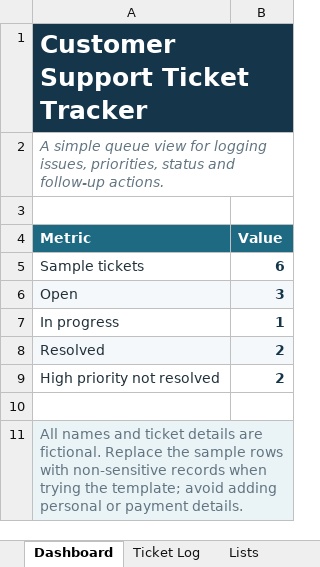
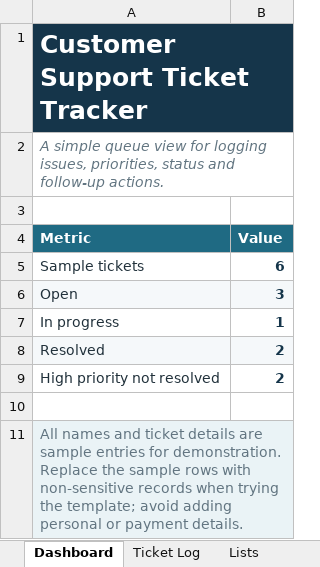
Before and after one commit to ghostv23/customer-service-sales-admin-portfolio, an Excel workbook: customer-support-ticket-tracker.xlsx, sheet Dashboard, drawn as a sheet; values as stored, in another font and other column widths than the file's, no borders; the diff names each change by its address in the sheet, - before the commit and + after, or states it on an @@ line.

Commit message:
Use sample and demo wording in portfolio materials

```diff
--- a/customer-support-ticket-tracker.xlsx (sheet Dashboard)
+++ b/customer-support-ticket-tracker.xlsx (sheet Dashboard)
-A11 (Metric): …details are fictional. Replace the…
+A11 (Metric): …details are sample entries for demonstration. Replace the…
```
Also changed, not shown: sheet Ticket Log.
